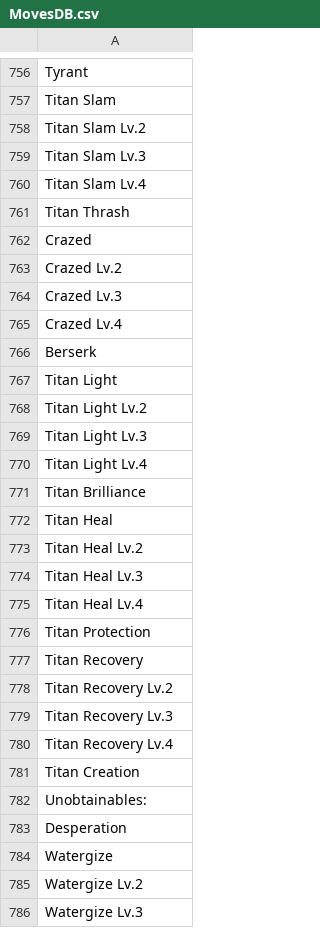
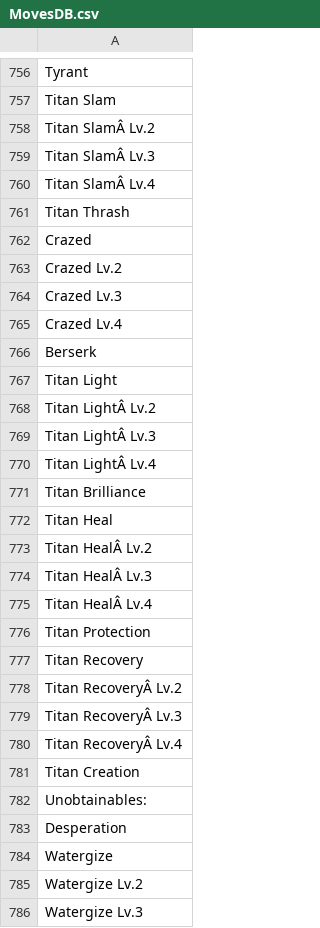
Before and after one commit to square-nine/minhero-towerofsages-allfiles, a CSV file: Recoding/Minions/Minion Moves/moves/MovesDB.csv, drawn as a sheet; only a part is shown, gaps mark what is left out; the diff covers the shown part only; the diff names each change by its address in the sheet, - before the commit and + after, or states it on an @@ line.

```diff
--- a/Recoding/Minions/Minion Moves/moves/MovesDB.csv
+++ b/Recoding/Minions/Minion Moves/moves/MovesDB.csv
-A758: Titan Slam Lv.2
+A758: Titan SlamÂ Lv.2
-A759: Titan Slam Lv.3
+A759: Titan SlamÂ Lv.3
-A760: Titan Slam Lv.4
+A760: Titan SlamÂ Lv.4
-A768: Titan Light Lv.2
+A768: Titan LightÂ Lv.2
-A769: Titan Light Lv.3
+A769: Titan LightÂ Lv.3
-A770: Titan Light Lv.4
+A770: Titan LightÂ Lv.4
-A773: Titan Heal Lv.2
+A773: Titan HealÂ Lv.2
-A774: Titan Heal Lv.3
+A774: Titan HealÂ Lv.3
-A775: Titan Heal Lv.4
+A775: Titan HealÂ Lv.4
-A778: Titan Recovery Lv.2
+A778: Titan RecoveryÂ Lv.2
-A779: Titan Recovery Lv.3
+A779: Titan RecoveryÂ Lv.3
-A780: Titan Recovery Lv.4
+A780: Titan RecoveryÂ Lv.4
```
Also changed, not shown: 35 edited cells elsewhere in this file.
